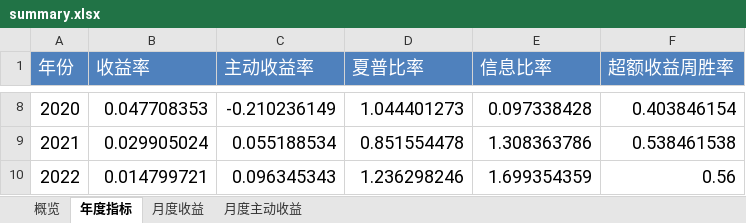
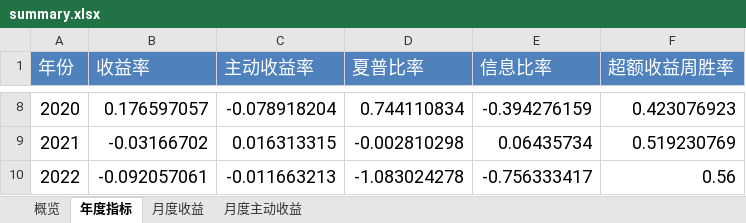
Before and after one commit to laye0619/backtest_rqalpha, an Excel workbook: backtest/bt_report/bs_er_rs_smae_ind/single_run/summary.xlsx, sheet 年度指标, drawn as a sheet; only a part is shown, gaps mark what is left out; values as stored, in another font and other column widths than the file's, no borders; the diff covers the shown part only; the diff names each change by its address in the sheet, - before the commit and + after, or states it on an @@ line.

```diff
--- a/backtest/bt_report/bs_er_rs_smae_ind/single_run/summary.xlsx (sheet 年度指标)
+++ b/backtest/bt_report/bs_er_rs_smae_ind/single_run/summary.xlsx (sheet 年度指标)
-B8 (收益率): 0.047708353
+B8 (收益率): 0.176597057
-C8 (主动收益率): -0.210236149
+C8 (主动收益率): -0.078918204
-D8 (夏普比率): 1.044401273
+D8 (夏普比率): 0.744110834
-E8 (信息比率): 0.097338428
+E8 (信息比率): -0.394276159
-F8 (超额收益周胜率): 0.403846154
+F8 (超额收益周胜率): 0.423076923
-B9 (收益率): 0.029905024
+B9 (收益率): -0.03166702
-C9 (主动收益率): 0.055188534
+C9 (主动收益率): 0.016313315
-D9 (夏普比率): 0.851554478
+D9 (夏普比率): -0.002810298
-E9 (信息比率): 1.308363786
+E9 (信息比率): 0.06435734
-F9 (超额收益周胜率): 0.538461538
+F9 (超额收益周胜率): 0.519230769
-B10 (收益率): 0.014799721
+B10 (收益率): -0.092057061
-C10 (主动收益率): 0.096345343
+C10 (主动收益率): -0.011663213
-D10 (夏普比率): 1.236298246
+D10 (夏普比率): -1.083024278
-E10 (信息比率): 1.699354359
+E10 (信息比率): -0.756333417
```
Also changed, not shown: 29 edited cells elsewhere in this sheet, sheet 月度收益, sheet 月度主动收益, sheet 概览, 15 other files.
